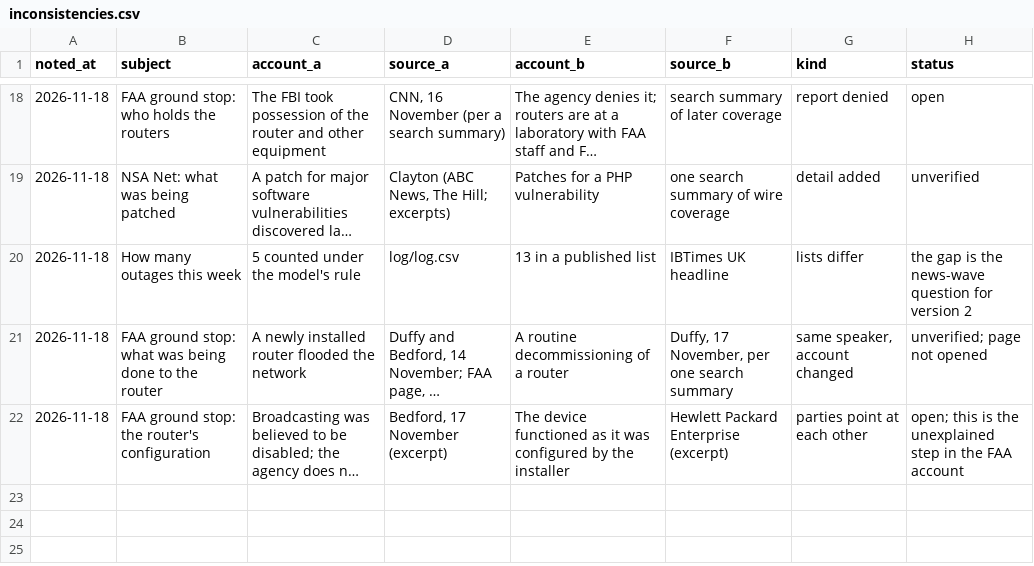
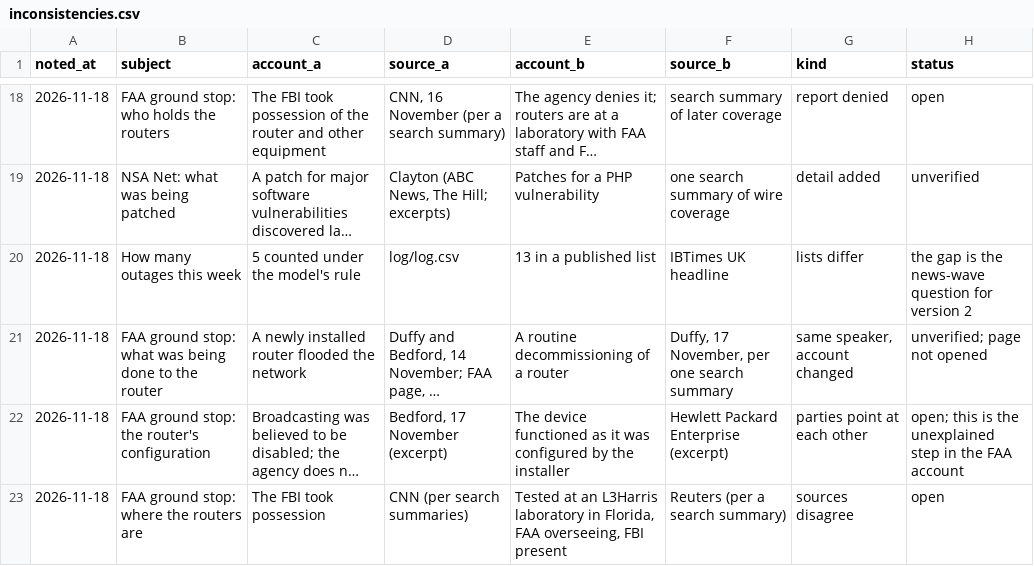
Before and after one commit to shumow/fridaythe13th-cyberattack-or-clusterfuck, a CSV file: bookkeeping/inconsistencies.csv, drawn as a sheet; only a part is shown, gaps mark what is left out; long unchanged cells end in …; the diff names each change by its address in the sheet, - before the commit and + after, or states it on an @@ line.

```diff
--- a/bookkeeping/inconsistencies.csv
+++ b/bookkeeping/inconsistencies.csv
+row 23: 2026-11-18 | FAA ground stop: where the routers are | The FBI took possession | CNN (per search summaries) | Tested at an L3Harris laboratory in Florida, FAA overseeing, FBI present | Reuters (per a search summary) | sources disagree | open
```
Also changed, not shown: log/log.csv, output/events-v1.csv, 4 other files.
